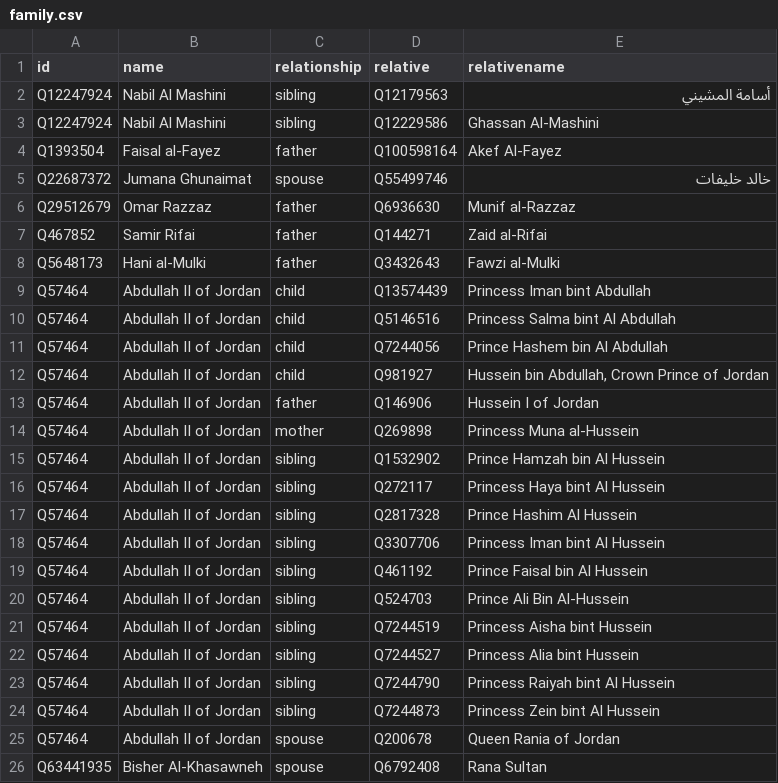
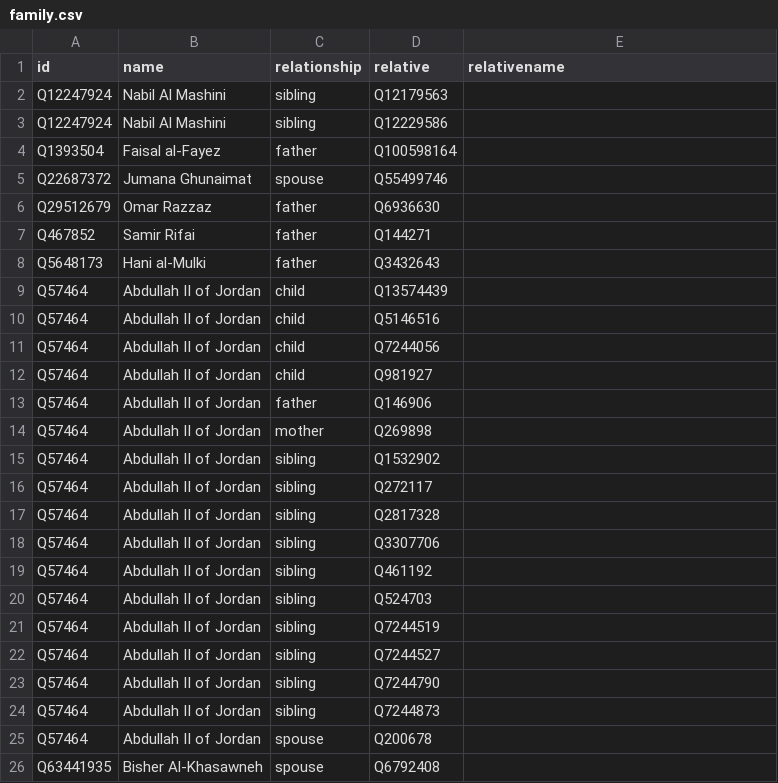
Before and after one commit to every-politician-scrapers/jordan-ministers, a CSV file: html/family.csv, drawn as a sheet.

Commit message:
PCB update

```diff
--- a/html/family.csv
+++ b/html/family.csv
@@ -1,26 +1,26 @@
 id,name,relationship,relative,relativename
-Q12247924,Nabil Al Mashini,sibling,Q12179563,أسامة المشيني
-Q12247924,Nabil Al Mashini,sibling,Q12229586,Ghassan Al-Mashini
-Q1393504,Faisal al-Fayez,father,Q100598164,Akef Al-Fayez
-Q22687372,Jumana Ghunaimat,spouse,Q55499746,خالد خليفات
-Q29512679,Omar Razzaz,father,Q6936630,Munif al-Razzaz
-Q467852,Samir Rifai,father,Q144271,Zaid al-Rifai
-Q5648173,Hani al-Mulki,father,Q3432643,Fawzi al-Mulki
-Q57464,Abdullah II of Jordan,child,Q13574439,Princess Iman bint Abdullah
-Q57464,Abdullah II of Jordan,child,Q5146516,Princess Salma bint Al Abdullah
-Q57464,Abdullah II of Jordan,child,Q7244056,Prince Hashem bin Al Abdullah
-Q57464,Abdullah II of Jordan,child,Q981927,"Hussein bin Abdullah, Crown Prince of Jordan"
-Q57464,Abdullah II of Jordan,father,Q146906,Hussein I of Jordan
-Q57464,Abdullah II of Jordan,mother,Q269898,Princess Muna al-Hussein
-Q57464,Abdullah II of Jordan,sibling,Q1532902,Prince Hamzah bin Al Hussein
-Q57464,Abdullah II of Jordan,sibling,Q272117,Princess Haya bint Al Hussein
-Q57464,Abdullah II of Jordan,sibling,Q2817328,Prince Hashim Al Hussein
-Q57464,Abdullah II of Jordan,sibling,Q3307706,Princess Iman bint Al Hussein
-Q57464,Abdullah II of Jordan,sibling,Q461192,Prince Faisal bin Al Hussein
-Q57464,Abdullah II of Jordan,sibling,Q524703,Prince Ali Bin Al-Hussein
-Q57464,Abdullah II of Jordan,sibling,Q7244519,Princess Aisha bint Hussein
-Q57464,Abdullah II of Jordan,sibling,Q7244527,Princess Alia bint Hussein
-Q57464,Abdullah II of Jordan,sibling,Q7244790,Princess Raiyah bint Al Hussein
-Q57464,Abdullah II of Jordan,sibling,Q7244873,Princess Zein bint Al Hussein
-Q57464,Abdullah II of Jordan,spouse,Q200678,Queen Rania of Jordan
-Q63441935,Bisher Al-Khasawneh,spouse,Q6792408,Rana Sultan
+Q12247924,Nabil Al Mashini,sibling,Q12179563,
+Q12247924,Nabil Al Mashini,sibling,Q12229586,
+Q1393504,Faisal al-Fayez,father,Q100598164,
+Q22687372,Jumana Ghunaimat,spouse,Q55499746,
+Q29512679,Omar Razzaz,father,Q6936630,
+Q467852,Samir Rifai,father,Q144271,
+Q5648173,Hani al-Mulki,father,Q3432643,
+Q57464,Abdullah II of Jordan,child,Q13574439,
+Q57464,Abdullah II of Jordan,child,Q5146516,
+Q57464,Abdullah II of Jordan,child,Q7244056,
+Q57464,Abdullah II of Jordan,child,Q981927,
+Q57464,Abdullah II of Jordan,father,Q146906,
+Q57464,Abdullah II of Jordan,mother,Q269898,
+Q57464,Abdullah II of Jordan,sibling,Q1532902,
+Q57464,Abdullah II of Jordan,sibling,Q272117,
+Q57464,Abdullah II of Jordan,sibling,Q2817328,
+Q57464,Abdullah II of Jordan,sibling,Q3307706,
+Q57464,Abdullah II of Jordan,sibling,Q461192,
+Q57464,Abdullah II of Jordan,sibling,Q524703,
+Q57464,Abdullah II of Jordan,sibling,Q7244519,
+Q57464,Abdullah II of Jordan,sibling,Q7244527,
+Q57464,Abdullah II of Jordan,sibling,Q7244790,
+Q57464,Abdullah II of Jordan,sibling,Q7244873,
+Q57464,Abdullah II of Jordan,spouse,Q200678,
+Q63441935,Bisher Al-Khasawneh,spouse,Q6792408,
```
